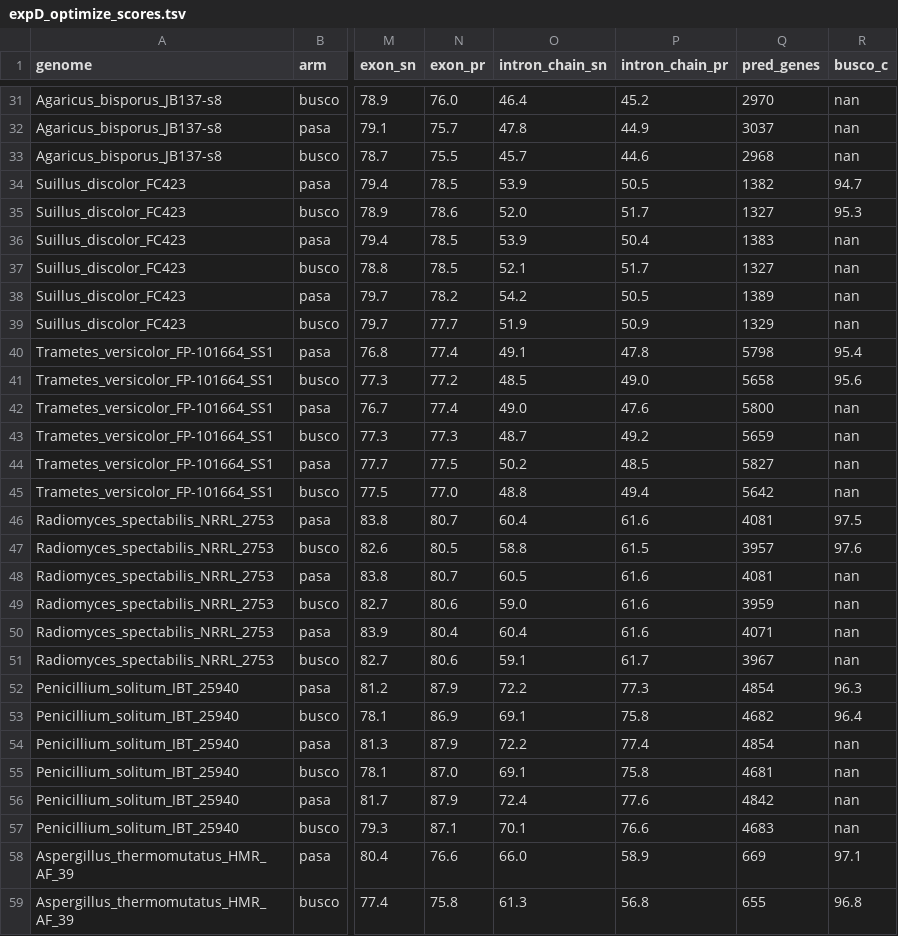
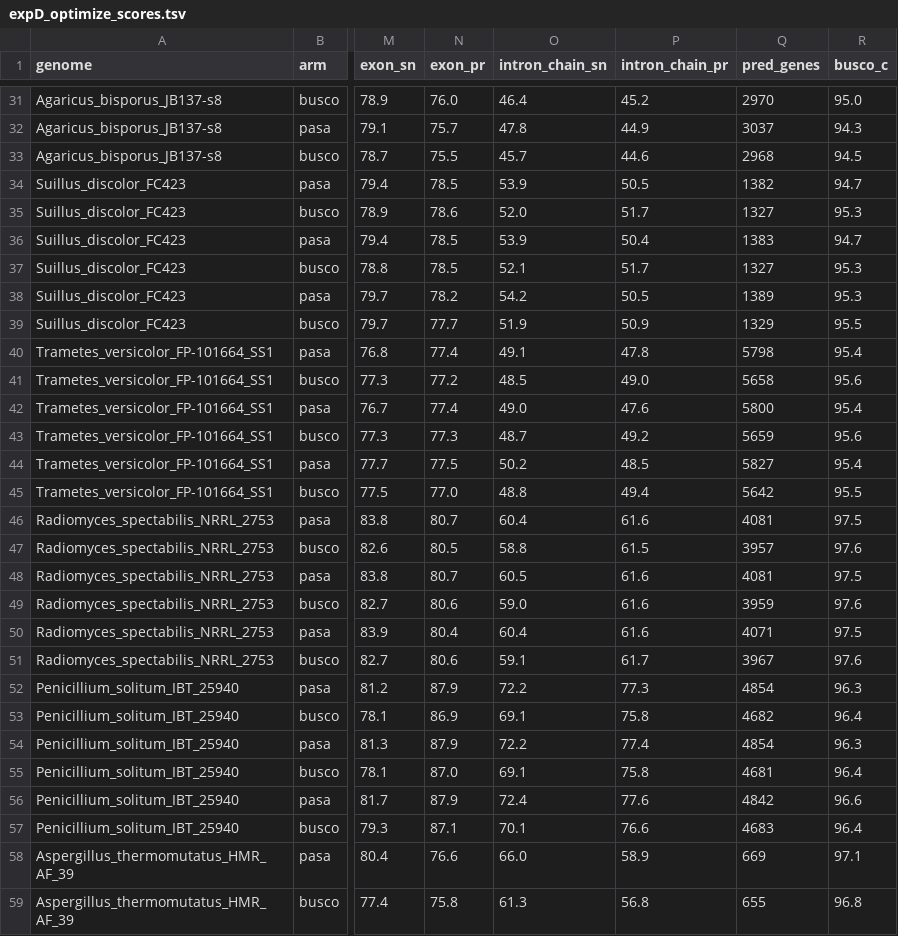
Before and after one commit to hyphaltip/funannotate-manuscript, a TSV file: assessment_pasa2.6_fun1.9/data/expD_optimize_scores.tsv, drawn as a sheet; only a part is shown, gaps mark what is left out; the diff covers the shown part only; the diff names each change by its address in the sheet, - before the commit and + after, or states it on an @@ line.

Commit message:
Experiment D: BUSCO completeness (re-run with the re-downloaded references), no change beyond noise

```diff
--- a/assessment_pasa2.6_fun1.9/data/expD_optimize_scores.tsv
+++ b/assessment_pasa2.6_fun1.9/data/expD_optimize_scores.tsv
-R31 (busco_c): nan
+R31 (busco_c): 95.0
-R32 (busco_c): nan
+R32 (busco_c): 94.3
-R33 (busco_c): nan
+R33 (busco_c): 94.5
-R36 (busco_c): nan
+R36 (busco_c): 94.7
-R37:R38 (busco_c): nan
+R37:R38 (busco_c): 95.3
-R39 (busco_c): nan
+R39 (busco_c): 95.5
-R42 (busco_c): nan
+R42 (busco_c): 95.4
-R43 (busco_c): nan
+R43 (busco_c): 95.6
-R44 (busco_c): nan
+R44 (busco_c): 95.4
-R45 (busco_c): nan
+R45 (busco_c): 95.5
-R48 (busco_c): nan
+R48 (busco_c): 97.5
-R49 (busco_c): nan
+R49 (busco_c): 97.6
-R50 (busco_c): nan
+R50 (busco_c): 97.5
-R51 (busco_c): nan
+R51 (busco_c): 97.6
-R54 (busco_c): nan
+R54 (busco_c): 96.3
-R55 (busco_c): nan
+R55 (busco_c): 96.4
-R56 (busco_c): nan
+R56 (busco_c): 96.6
-R57 (busco_c): nan
+R57 (busco_c): 96.4
```
Also changed, not shown: 51 edited cells elsewhere in this file, 3 other files.
